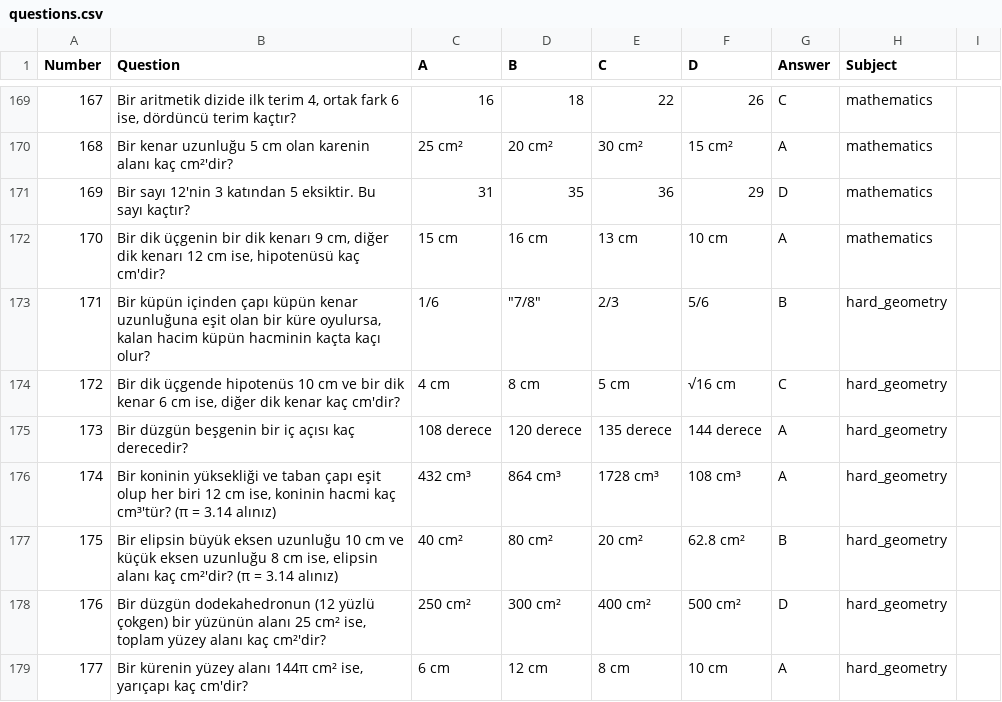
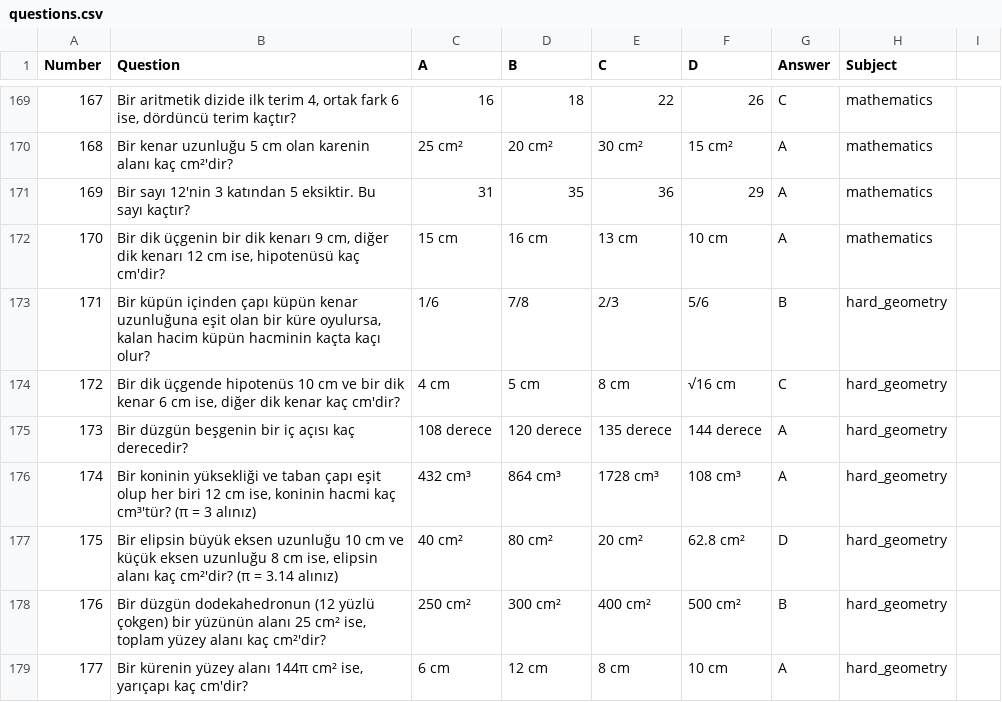
Before and after one commit to Plyraa/bilge_llm_benchmark, a CSV file: questions.csv, drawn as a sheet; only a part is shown, gaps mark what is left out; the diff covers the shown part only.

Commit message:
Add Groq and OpenRouter implementation
corrected questions

```diff
--- a/questions.csv
+++ b/questions.csv
@@ -170,10 +170,10 @@ Number,Question,A,B,C,D,Answer,Subject
 168,Bir kenar uzunluğu 5 cm olan karenin alanı kaç cm²'dir?,25 cm²,20 cm²,30 cm²,15 cm²,A,mathematics
-169,Bir sayı 12'nin 3 katından 5 eksiktir. Bu sayı kaçtır?,31,35,36,29,D,mathematics
+169,Bir sayı 12'nin 3 katından 5 eksiktir. Bu sayı kaçtır?,31,35,36,29,A,mathematics
 170,"Bir dik üçgenin bir dik kenarı 9 cm, diğer dik kenarı 12 cm ise, hipotenüsü kaç cm'dir?",15 cm,16 cm,13 cm,10 cm,A,mathematics
-171,"Bir küpün içinden çapı küpün kenar uzunluğuna eşit olan bir küre oyulursa, kalan hacim küpün hacminin kaçta kaçı olur?",1/6," ""7/8""",2/3,5/6,B,hard_geometry
-172,"Bir dik üçgende hipotenüs 10 cm ve bir dik kenar 6 cm ise, diğer dik kenar kaç cm'dir?",4 cm,8 cm,5 cm,√16 cm,C,hard_geometry
+171,"Bir küpün içinden çapı küpün kenar uzunluğuna eşit olan bir küre oyulursa, kalan hacim küpün hacminin kaçta kaçı olur?",1/6, 7/8,2/3,5/6,B,hard_geometry
+172,"Bir dik üçgende hipotenüs 10 cm ve bir dik kenar 6 cm ise, diğer dik kenar kaç cm'dir?",4 cm,5 cm,8 cm,√16 cm,C,hard_geometry
 173,Bir düzgün beşgenin bir iç açısı kaç derecedir?,108 derece,120 derece,135 derece,144 derece,A,hard_geometry
-174,"Bir koninin yüksekliği ve taban çapı eşit olup her biri 12 cm ise, koninin hacmi kaç cm³'tür? (π = 3.14 alınız)",432 cm³,864 cm³,1728 cm³,108 cm³,A,hard_geometry
-175,"Bir elipsin büyük eksen uzunluğu 10 cm ve küçük eksen uzunluğu 8 cm ise, elipsin alanı kaç cm²'dir? (π = 3.14 alınız)",40 cm²,80 cm²,20 cm²,62.8 cm²,B,hard_geometry
-176,"Bir düzgün dodekahedronun (12 yüzlü çokgen) bir yüzünün alanı 25 cm² ise, toplam yüzey alanı kaç cm²'dir?",250 cm²,300 cm²,400 cm²,500 cm²,D,hard_geometry
+174,"Bir koninin yüksekliği ve taban çapı eşit olup her biri 12 cm ise, koninin hacmi kaç cm³'tür? (π = 3 alınız)",432 cm³,864 cm³,1728 cm³,108 cm³,A,hard_geometry
+175,"Bir elipsin büyük eksen uzunluğu 10 cm ve küçük eksen uzunluğu 8 cm ise, elipsin alanı kaç cm²'dir? (π = 3.14 alınız)",40 cm²,80 cm²,20 cm²,62.8 cm²,D,hard_geometry
+176,"Bir düzgün dodekahedronun (12 yüzlü çokgen) bir yüzünün alanı 25 cm² ise, toplam yüzey alanı kaç cm²'dir?",250 cm²,300 cm²,400 cm²,500 cm²,B,hard_geometry
 177,"Bir kürenin yüzey alanı 144π cm² ise, yarıçapı kaç cm'dir?",6 cm,12 cm,8 cm,10 cm,A,hard_geometry
```
Also changed, not shown: 33 edited cells elsewhere in this file, 2 other files.
